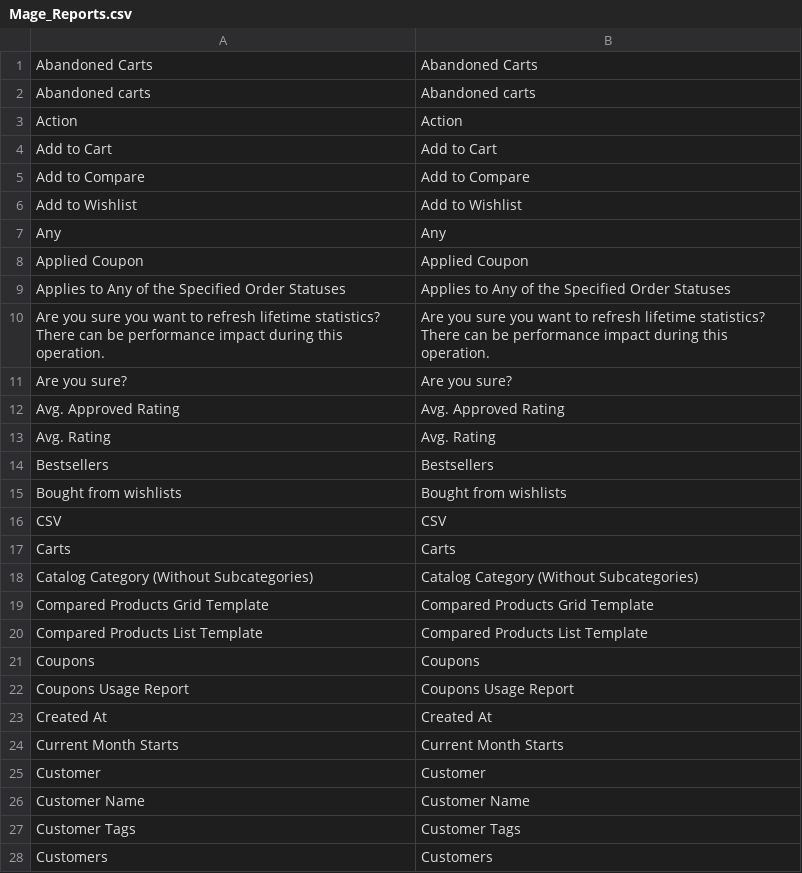
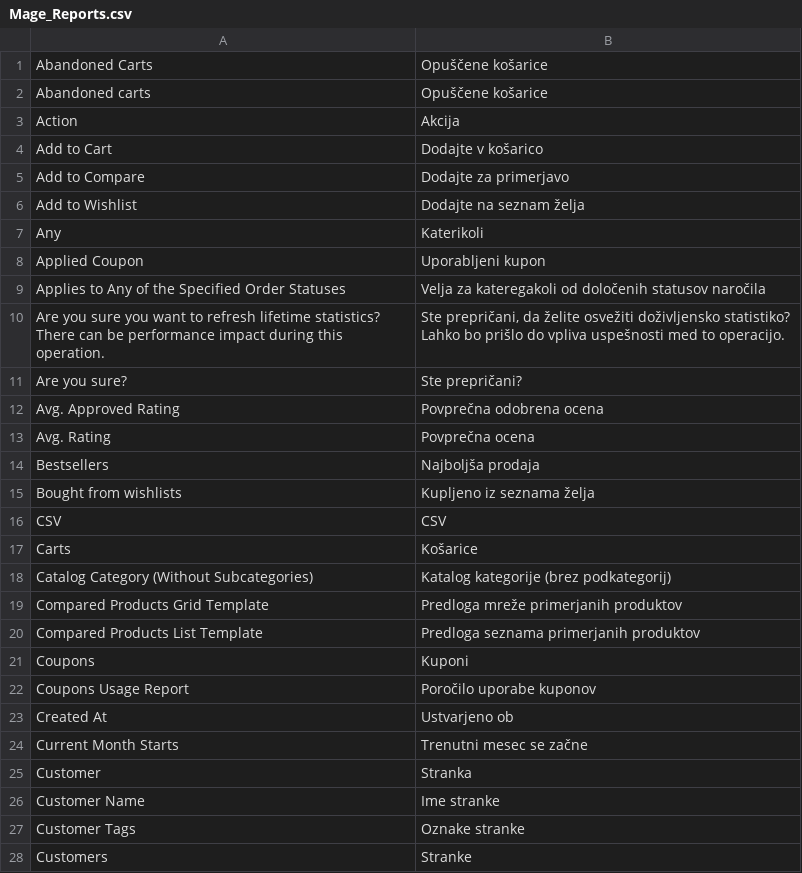
Before and after one commit to symfony-si/magento1-sl-si, a CSV file: sl_SI/Mage_Reports.csv, drawn as a sheet; only a part is shown; the diff covers the shown part only.

Commit message:
Add Amazon Payments, CMS and Reports

```diff
--- a/sl_SI/Mage_Reports.csv
+++ b/sl_SI/Mage_Reports.csv
@@ -1,28 +1,28 @@
-"Abandoned Carts","Abandoned Carts"
-"Abandoned carts","Abandoned carts"
-"Action","Action"
-"Add to Cart","Add to Cart"
-"Add to Compare","Add to Compare"
-"Add to Wishlist","Add to Wishlist"
-"Any","Any"
-"Applied Coupon","Applied Coupon"
-"Applies to Any of the Specified Order Statuses","Applies to Any of the Specified Order Statuses"
-"Are you sure you want to refresh lifetime statistics? There can be performance impact during this operation.","Are you sure you want to refresh lifetime statistics? There can be performance impact during this operation."
-"Are you sure?","Are you sure?"
-"Avg. Approved Rating","Avg. Approved Rating"
-"Avg. Rating","Avg. Rating"
-"Bestsellers","Bestsellers"
-"Bought from wishlists","Bought from wishlists"
+"Abandoned Carts","Opuščene košarice"
+"Abandoned carts","Opuščene košarice"
+"Action","Akcija"
+"Add to Cart","Dodajte v košarico"
+"Add to Compare","Dodajte za primerjavo"
+"Add to Wishlist","Dodajte na seznam želja"
+"Any","Katerikoli"
+"Applied Coupon","Uporabljeni kupon"
+"Applies to Any of the Specified Order Statuses","Velja za kateregakoli od določenih statusov naročila"
+"Are you sure you want to refresh lifetime statistics? There can be performance impact during this operation.","Ste prepričani, da želite osvežiti doživljensko statistiko? Lahko bo prišlo do vpliva uspešnosti med to operacijo."
+"Are you sure?","Ste prepričani?"
+"Avg. Approved Rating","Povprečna odobrena ocena"
+"Avg. Rating","Povprečna ocena"
+"Bestsellers","Najboljša prodaja"
+"Bought from wishlists","Kupljeno iz seznama želja"
 "CSV","CSV"
-"Carts","Carts"
-"Catalog Category (Without Subcategories)","Catalog Category (Without Subcategories)"
-"Compared Products Grid Template","Compared Products Grid Template"
-"Compared Products List Template","Compared Products List Template"
-"Coupons","Coupons"
-"Coupons Usage Report","Coupons Usage Report"
-"Created At","Created At"
-"Current Month Starts","Current Month Starts"
-"Customer","Customer"
-"Customer Name","Customer Name"
-"Customer Tags","Customer Tags"
-"Customers","Customers"
+"Carts","Košarice"
+"Catalog Category (Without Subcategories)","Katalog kategorije (brez podkategorij)"
+"Compared Products Grid Template","Predloga mreže primerjanih produktov"
+"Compared Products List Template","Predloga seznama primerjanih produktov"
+"Coupons","Kuponi"
+"Coupons Usage Report","Poročilo uporabe kuponov"
+"Created At","Ustvarjeno ob"
+"Current Month Starts","Trenutni mesec se začne"
+"Customer","Stranka"
+"Customer Name","Ime stranke"
+"Customer Tags","Oznake stranke"
+"Customers","Stranke"
```
Also changed, not shown: 143 edited cells elsewhere in this file, sl_SI/Mage_AmazonPayments.csv, sl_SI/Mage_Cms.csv.
